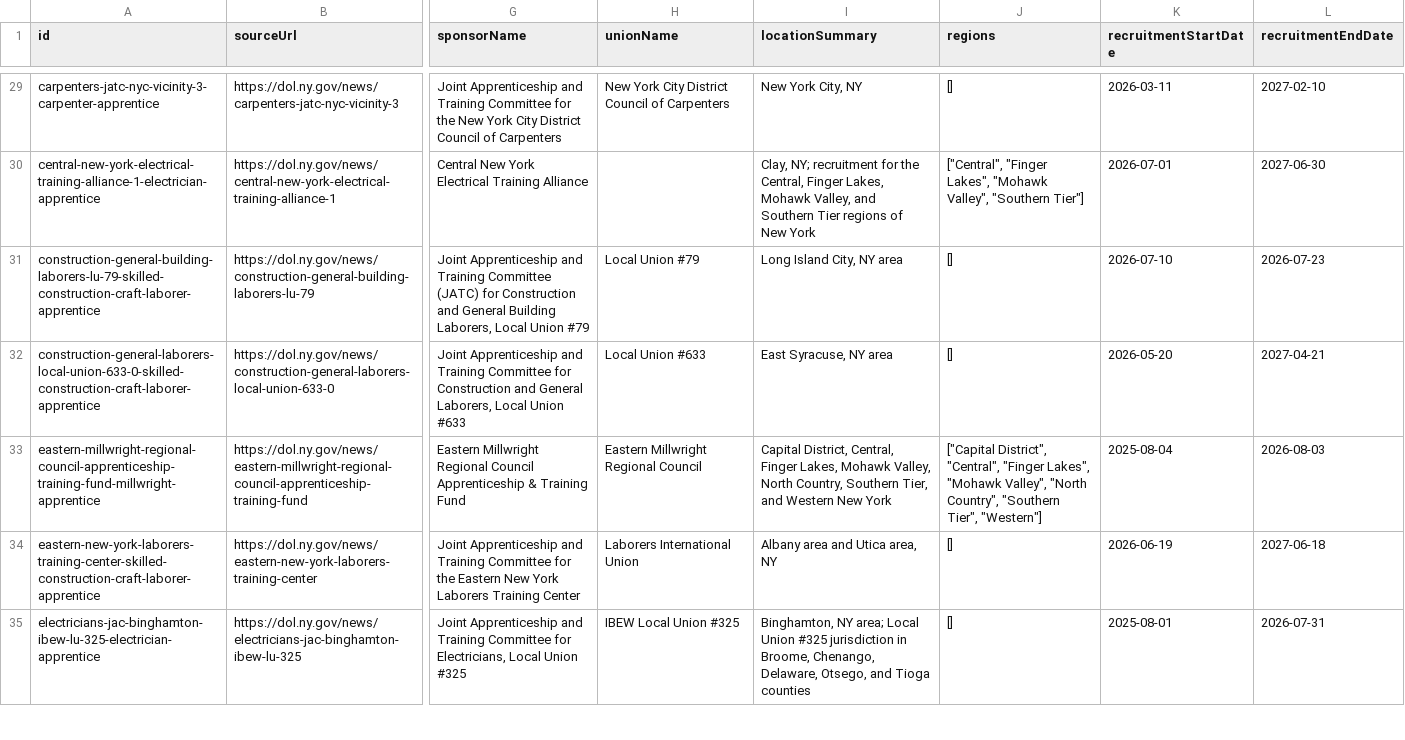
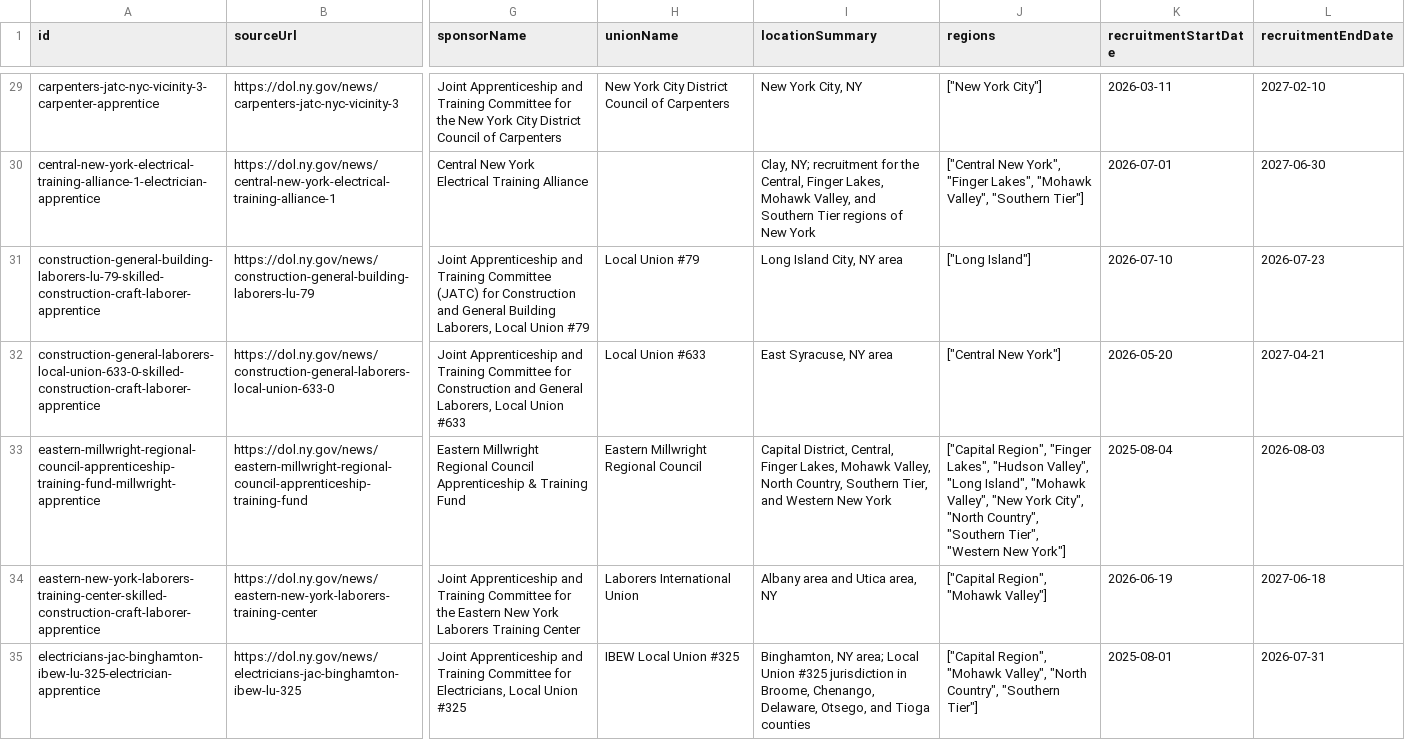
Before and after one commit to NASWA-OpenUI/naswa-apprenticeship-crawler, a CSV file: csv/apprenticeship-announcements.csv, drawn as a sheet; only a part is shown, gaps mark what is left out; the diff covers the shown part only; the diff names each change by its address in the sheet, - before the commit and + after, or states it on an @@ line.

Commit message:
Add regions to all of our jobs
We ran all the scripts again in order to make sure we were up
to date and standardize the regions that we are using.

That's the main change we see:

- regions have been changed
- timestamps are updated

There were no new jobs or archived jobs since last Friday.

```diff
--- a/csv/apprenticeship-announcements.csv
+++ b/csv/apprenticeship-announcements.csv
-J29 (regions): []
+J29 (regions): ["New York City"]
-J30 (regions): ["Central", "Finger Lakes",…
+J30 (regions): ["Central New York", "Finger Lakes",…
-J31 (regions): []
+J31 (regions): ["Long Island"]
-J32 (regions): []
+J32 (regions): ["Central New York"]
-J33 (regions): ["Capital District", "Central", "Finger Lakes", "Mohawk Valley", "North Country", "Southern Tier", "Western"]
+J33 (regions): ["Capital Region", "Finger Lakes", "Hudson Valley", "Long Island", "Mohawk Valley", "New York City", "North Country", "Southern Tier", "Western New York"]
-J34 (regions): []
+J34 (regions): ["Capital Region", "Mohawk Valley"]
-J35 (regions): []
+J35 (regions): ["Capital Region", "Mohawk Valley", "North Country", "Southern Tier"]
```
Also changed, not shown: 102 edited cells elsewhere in this file, 1 other file.
